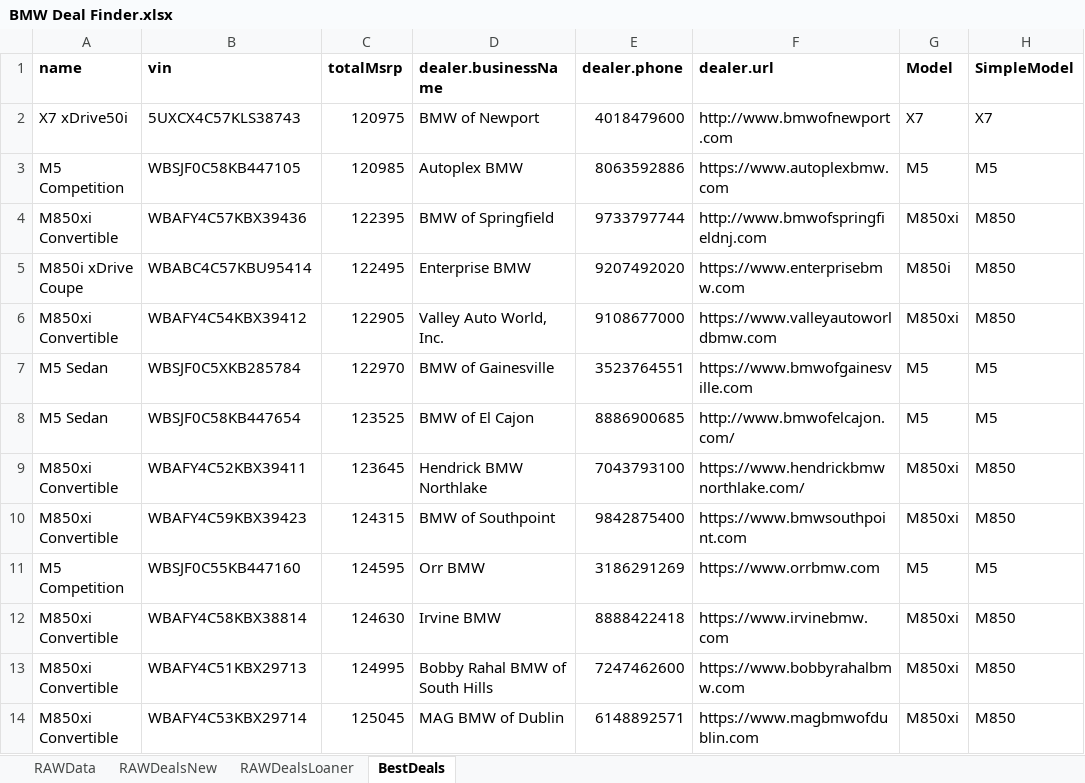
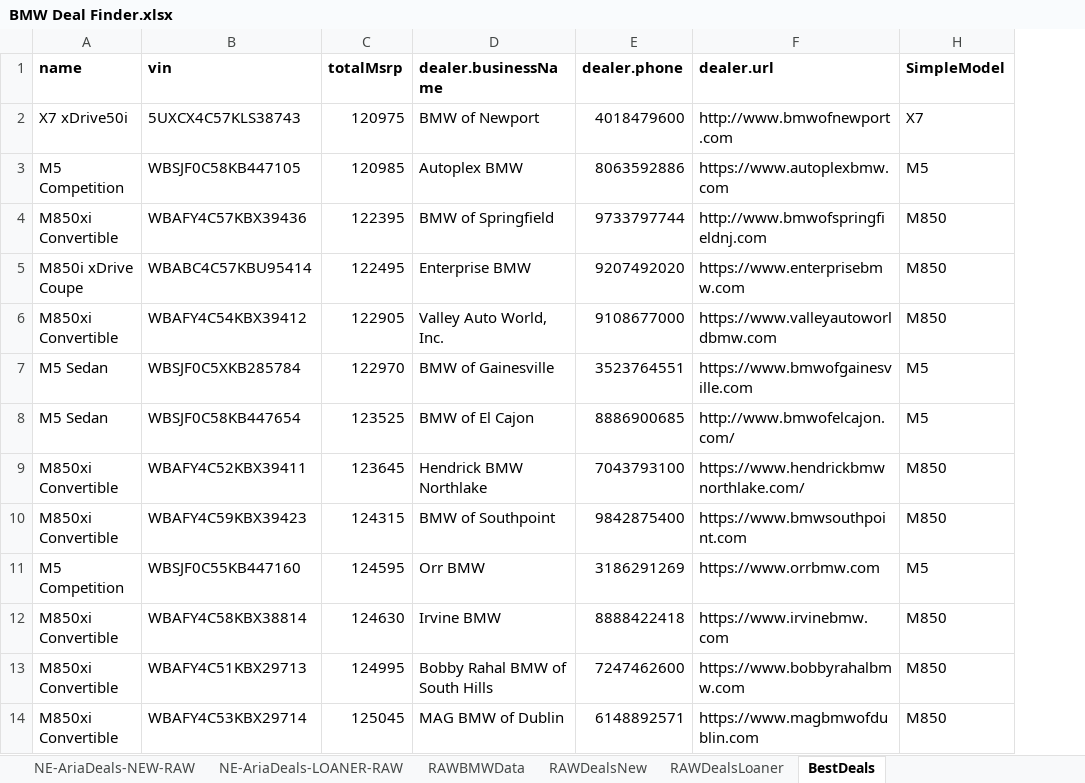
Before and after one commit to IonCaza/bmwcrawler, an Excel workbook: BMW Deal Finder.xlsx, sheet BestDeals, drawn as a sheet; only a part is shown; values as stored, in another font and other column widths than the file's, no borders; the diff names each change by its address in the sheet, - before the commit and + after, or states it on an @@ line.

Commit message:
More deals

```diff
--- a/BMW Deal Finder.xlsx (sheet BestDeals)
+++ b/BMW Deal Finder.xlsx (sheet BestDeals)
-sheet tab: RAWData
+sheet tab: RAWBMWData
+sheet tab: NE-AriaDeals-NEW-RAW
+sheet tab: NE-AriaDeals-LOANER-RAW
@@ column G (Model) hidden, rows 2-14: X7 | M5 | M850xi | M850i | M850xi | M5 | M5 | M850xi | M850xi | M5 | M850xi | M850xi | M850xi @@
```
Also changed, not shown: sheet RAWDealsNew, sheet RAWDealsLoaner, other sheet tabs, formulas that keep their value.
